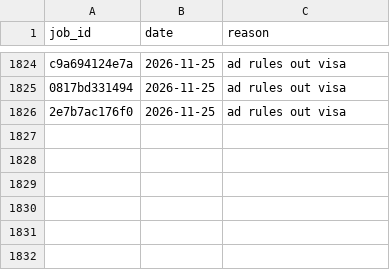
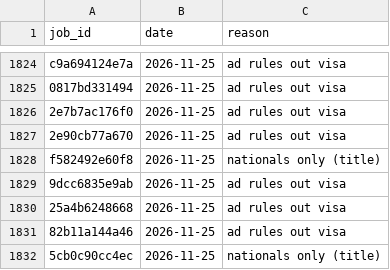
Before and after one commit to numanahmadhere/my-job-alerts, a CSV file: data/screened.csv, drawn as a sheet; only a part is shown, gaps mark what is left out; the diff names each change by its address in the sheet, - before the commit and + after, or states it on an @@ line.

```diff
--- a/data/screened.csv
+++ b/data/screened.csv
+row 1827: 2e90cb77a670 | 2026-11-25 | ad rules out visa
+row 1828: f582492e60f8 | 2026-11-25 | nationals only (title)
+row 1829: 9dcc6835e9ab | 2026-11-25 | ad rules out visa
+row 1830: 25a4b6248668 | 2026-11-25 | ad rules out visa
+row 1831: 82b11a144a46 | 2026-11-25 | ad rules out visa
+row 1832: 5cb0c90cc4ec | 2026-11-25 | nationals only (title)
```
Also changed, not shown: data/seen_links.csv, 3 other files.
